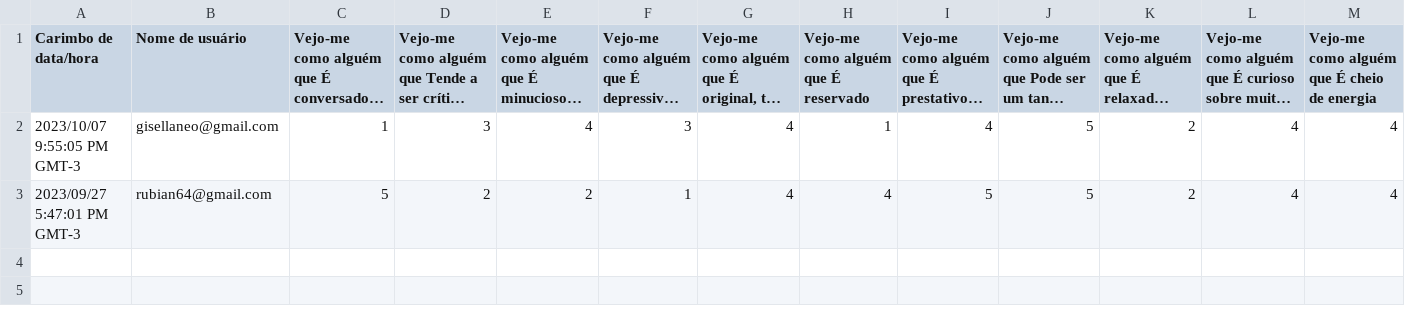
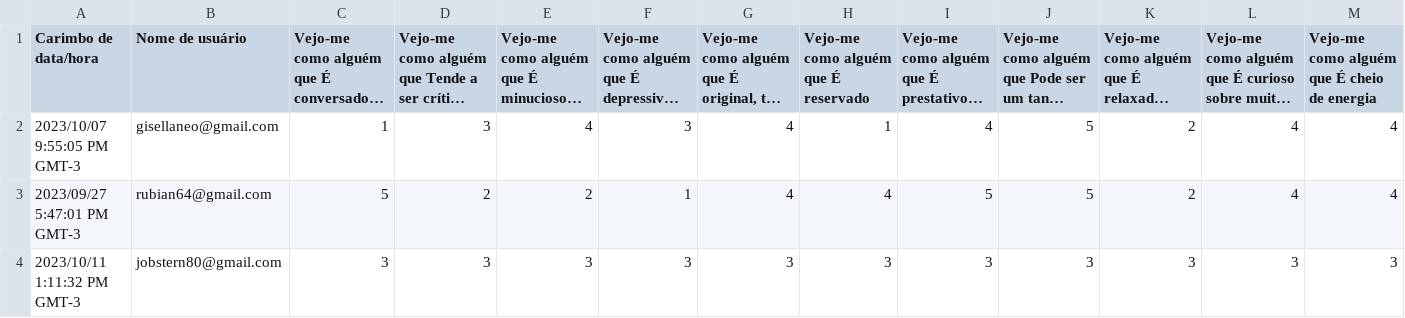
Before and after one commit to giseldo/app_autorregulacao, a CSV file: datasets/resposta_bigfive_v2.csv, drawn as a sheet; only a part is shown; long unchanged cells end in …; rows hold the shown columns only; the diff names each change by its address in the sheet, - before the commit and + after, or states it on an @@ line.

```diff
--- a/datasets/resposta_bigfive_v2.csv
+++ b/datasets/resposta_bigfive_v2.csv
+row 4: 2023/10/11 1:11:32 PM GMT-3 | jobstern80@gmail.com | 3 | 3 | 3 | 3 | 3 | 3 | 3 | 3 | 3 | 3 | 3
```
Also changed, not shown: datasets/resposta_autorregulacao_v2.csv, 4 other files.
